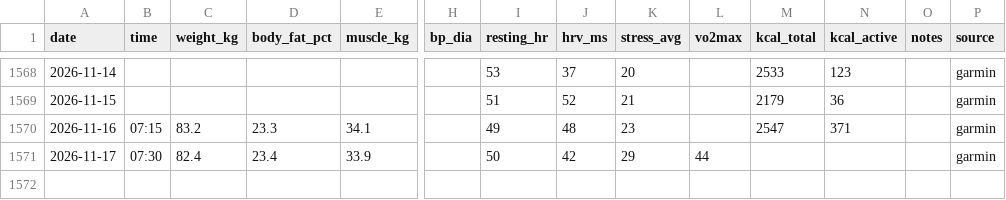
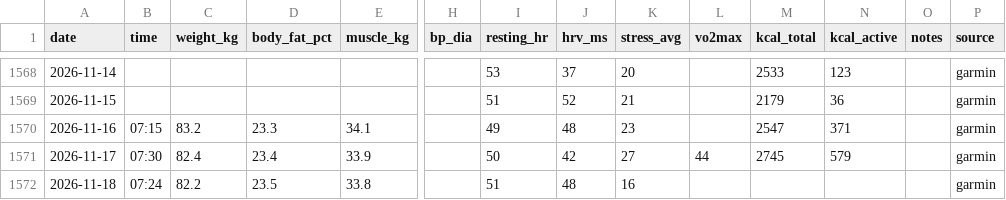
Before and after one commit to podniesm/health, a CSV file: data/body/measurements.csv, drawn as a sheet; only a part is shown, gaps mark what is left out; rows hold the shown columns only; the diff names each change by its address in the sheet, - before the commit and + after, or states it on an @@ line.

```diff
--- a/data/body/measurements.csv
+++ b/data/body/measurements.csv
-K1571 (stress_avg): 29
+K1571 (stress_avg): 27
-M1571 (kcal_total): (empty)
+M1571 (kcal_total): 2745
-N1571 (kcal_active): (empty)
+N1571 (kcal_active): 579
+row 1572: 2026-11-18 | 07:24 | 82.2 | 23.5 | 33.8 |  | 51 | 48 | 16 |  |  |  |  | garmin
```
Also changed, not shown: data/body/sleep.csv.
